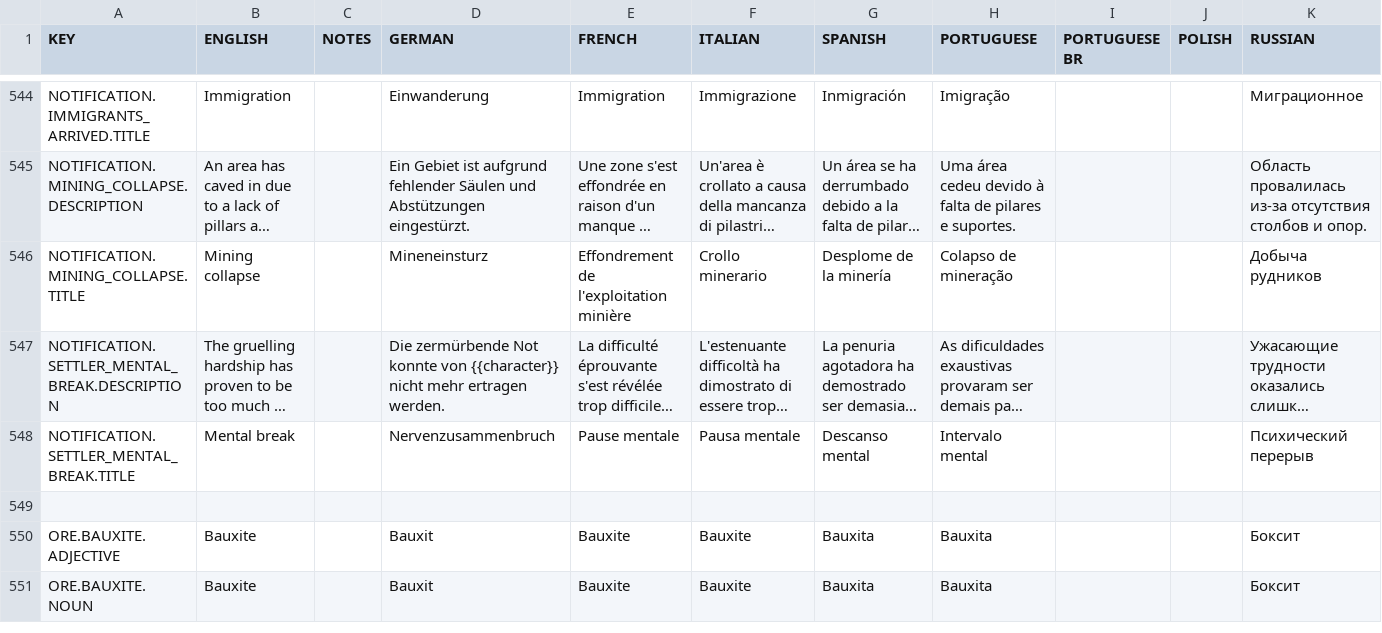
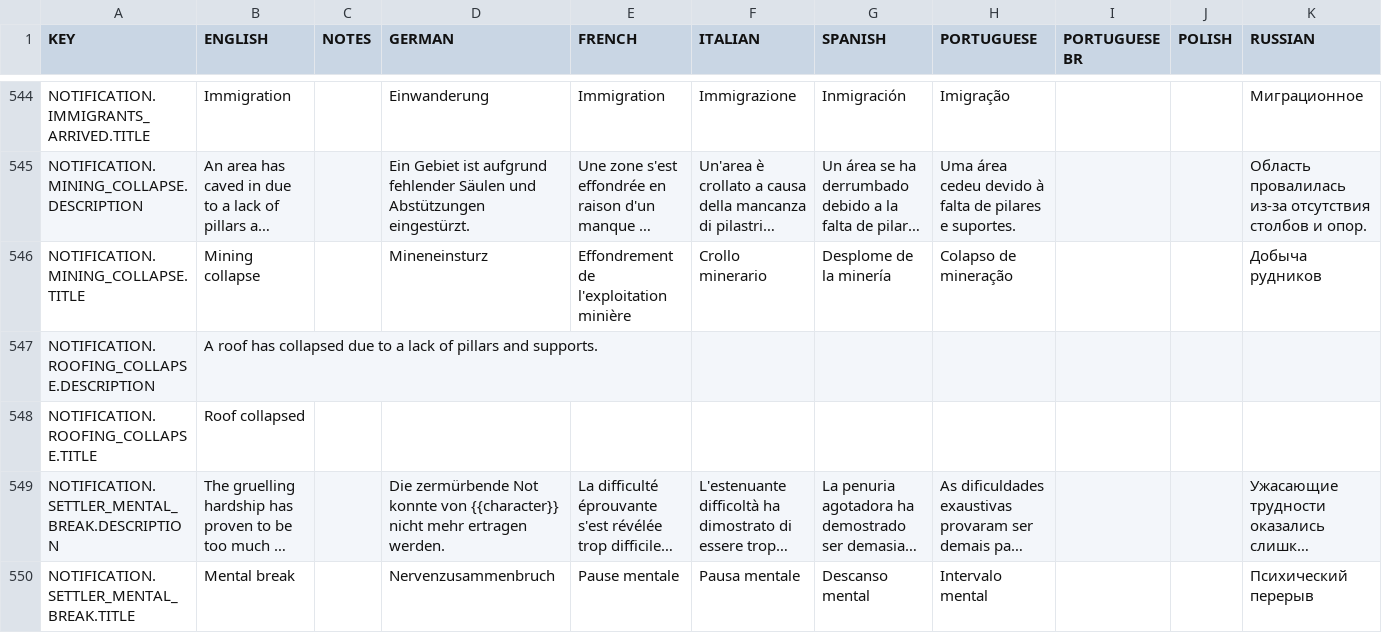
Before and after one commit to rossturner/king-under-the-mountain, a CSV file: core/assets/translations/collated.csv, drawn as a sheet; only a part is shown, gaps mark what is left out; the shorter side is filled out with more unchanged rows; long unchanged cells end in …; rows hold the shown columns only; the diff names each change by its address in the sheet, - before the commit and + after, or states it on an @@ line.

Commit message:
#328 Roof collapse

```diff
--- a/core/assets/translations/collated.csv
+++ b/core/assets/translations/collated.csv
+row 547: NOTIFICATION.ROOFING_COLLAPSE.DESCRIPTION | A roof has collapsed due to a lack of pillars and supports.
+row 548: NOTIFICATION.ROOFING_COLLAPSE.TITLE | Roof collapsed
```
Also changed, not shown: core/mods/base/translations/translations.csv, 10 other files.
